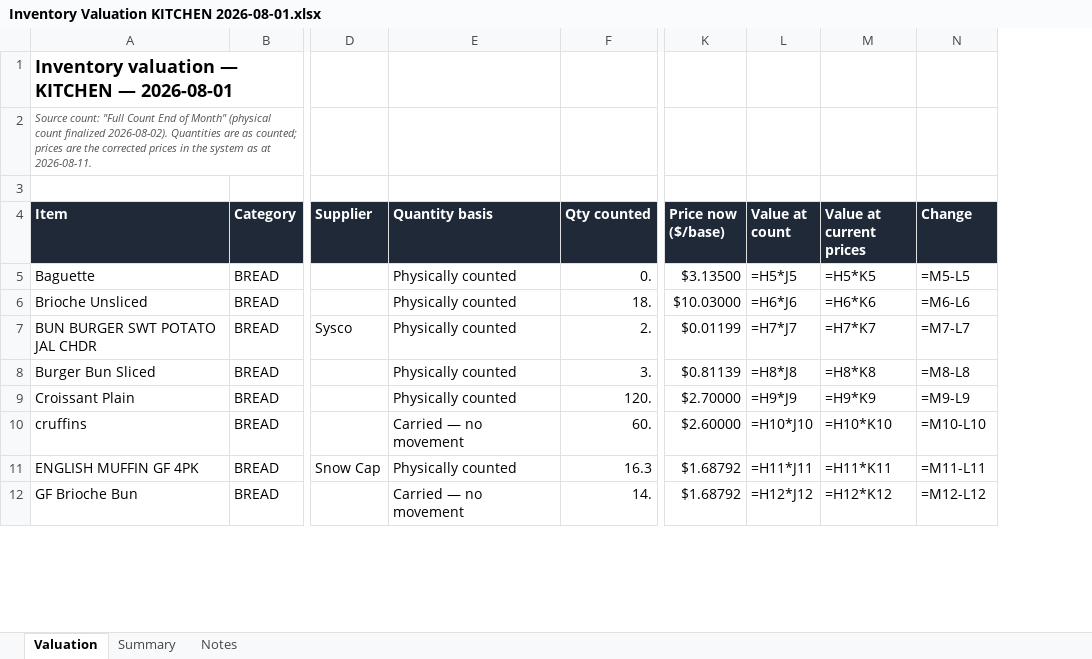
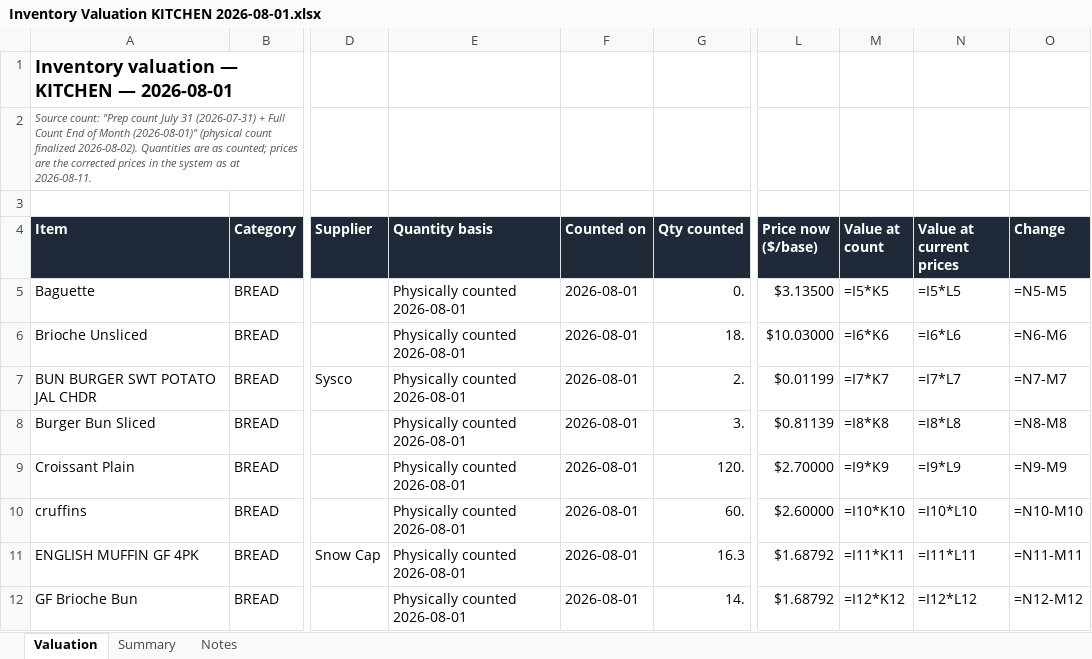
Before and after one commit to Joshua3793/restaurantos, an Excel workbook: docs/audits/Inventory Valuation KITCHEN 2026-08-01.xlsx, sheet Valuation, drawn as a sheet; only a part is shown, gaps mark what is left out; values as stored, in another font and other column widths than the file's, no borders; formulas without a stored value are shown as written; addresses are those after the commit; the diff covers the shown part only; the diff names each change by its address in the sheet, - before the commit and + after, or states it on an @@ line.

```diff
--- a/docs/audits/Inventory Valuation KITCHEN 2026-08-01.xlsx (sheet Valuation)
+++ b/docs/audits/Inventory Valuation KITCHEN 2026-08-01.xlsx (sheet Valuation)
+column F (Counted on), rows 5-12: all 2026-08-01
-A2 (Item): Source count: "Full Count End of Month" (physical count…
+A2 (Item): Source count: "Prep count July 31 (2026-07-31) + Full Count End of Month (2026-08-01)" (physical count…
-E5:E9 (Quantity basis): Physically counted
+E5:E9 (Quantity basis): Physically counted 2026-08-01
-M5 (Value at count): =H5*J5
+M5 (Value at count): =I5*K5
-N5 (Value at current prices): =H5*K5
+N5 (Value at current prices): =I5*L5
-O5 (Change): =M5-L5
+O5 (Change): =N5-M5
-M6 (Value at count): =H6*J6
+M6 (Value at count): =I6*K6
-N6 (Value at current prices): =H6*K6
+N6 (Value at current prices): =I6*L6
-O6 (Change): =M6-L6
+O6 (Change): =N6-M6
-M7 (Value at count): =H7*J7
+M7 (Value at count): =I7*K7
-N7 (Value at current prices): =H7*K7
+N7 (Value at current prices): =I7*L7
-O7 (Change): =M7-L7
+O7 (Change): =N7-M7
-M8 (Value at count): =H8*J8
+M8 (Value at count): =I8*K8
-N8 (Value at current prices): =H8*K8
+N8 (Value at current prices): =I8*L8
-O8 (Change): =M8-L8
+O8 (Change): =N8-M8
-M9 (Value at count): =H9*J9
+M9 (Value at count): =I9*K9
-N9 (Value at current prices): =H9*K9
+N9 (Value at current prices): =I9*L9
-O9 (Change): =M9-L9
+O9 (Change): =N9-M9
-E10 (Quantity basis): Carried — no movement
+E10 (Quantity basis): Physically counted 2026-08-01
-M10 (Value at count): =H10*J10
+M10 (Value at count): =I10*K10
-N10 (Value at current prices): =H10*K10
+N10 (Value at current prices): =I10*L10
-O10 (Change): =M10-L10
+O10 (Change): =N10-M10
-E11 (Quantity basis): Physically counted
+E11 (Quantity basis): Physically counted 2026-08-01
-M11 (Value at count): =H11*J11
+M11 (Value at count): =I11*K11
-N11 (Value at current prices): =H11*K11
+N11 (Value at current prices): =I11*L11
-O11 (Change): =M11-L11
+O11 (Change): =N11-M11
-E12 (Quantity basis): Carried — no movement
+E12 (Quantity basis): Physically counted 2026-08-01
-M12 (Value at count): =H12*J12
+M12 (Value at count): =I12*K12
-N12 (Value at current prices): =H12*K12
+N12 (Value at current prices): =I12*L12
-O12 (Change): =M12-L12
+O12 (Change): =N12-M12
```
Also changed, not shown: 1692 edited cells elsewhere in this sheet, sheet Summary, sheet Notes, 2 other files.
